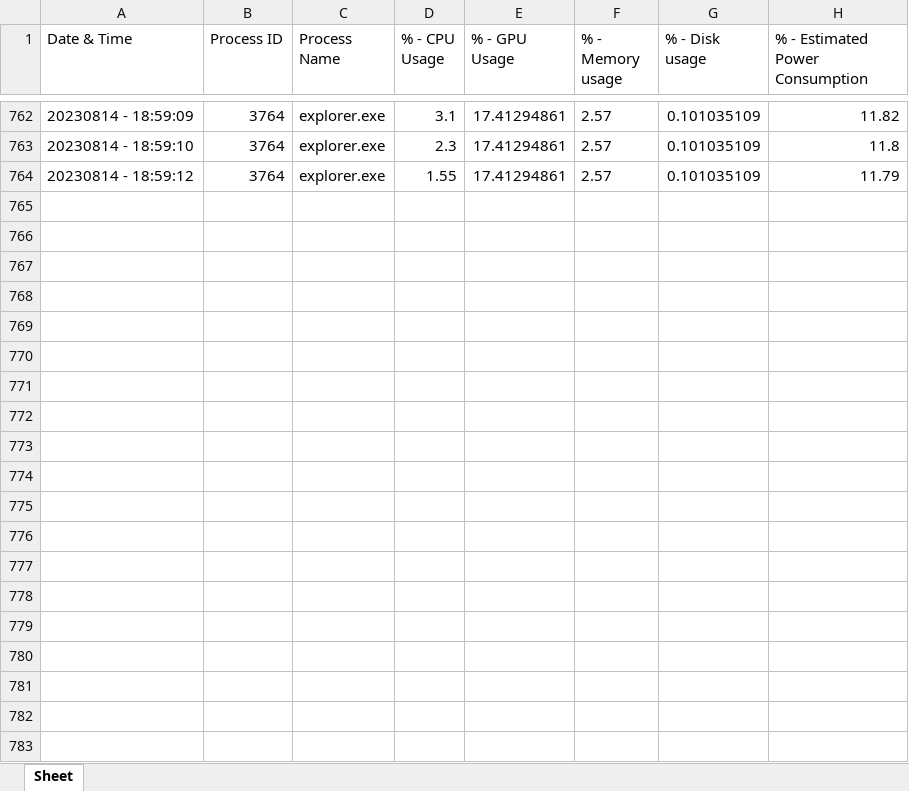
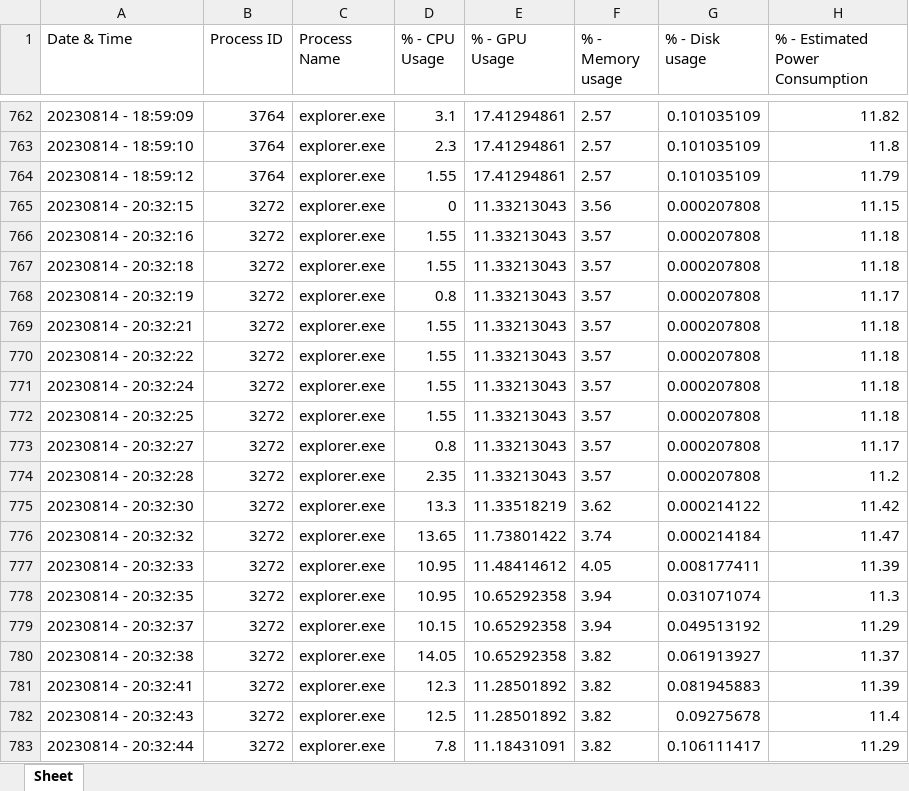
Before and after one commit to AndersonGrisalesV/greenie-web, an Excel workbook: Monitor_Result.xlsx, sheet Sheet, drawn as a sheet; only a part is shown, gaps mark what is left out; values as stored, in another font and other column widths than the file's, no borders; the diff covers the shown part only; the diff names each change by its address in the sheet, - before the commit and + after, or states it on an @@ line.

```diff
--- a/Monitor_Result.xlsx (sheet Sheet)
+++ b/Monitor_Result.xlsx (sheet Sheet)
+row 765: 20230814 - 20:32:15 | 3272 | explorer.exe | 0 | 11.33213043 | 3.56 | 0.000207808 | 11.15
+row 766: 20230814 - 20:32:16 | 3272 | explorer.exe | 1.55 | 11.33213043 | 3.57 | 0.000207808 | 11.18
+row 767: 20230814 - 20:32:18 | 3272 | explorer.exe | 1.55 | 11.33213043 | 3.57 | 0.000207808 | 11.18
+row 768: 20230814 - 20:32:19 | 3272 | explorer.exe | 0.8 | 11.33213043 | 3.57 | 0.000207808 | 11.17
+row 769: 20230814 - 20:32:21 | 3272 | explorer.exe | 1.55 | 11.33213043 | 3.57 | 0.000207808 | 11.18
+row 770: 20230814 - 20:32:22 | 3272 | explorer.exe | 1.55 | 11.33213043 | 3.57 | 0.000207808 | 11.18
+row 771: 20230814 - 20:32:24 | 3272 | explorer.exe | 1.55 | 11.33213043 | 3.57 | 0.000207808 | 11.18
+row 772: 20230814 - 20:32:25 | 3272 | explorer.exe | 1.55 | 11.33213043 | 3.57 | 0.000207808 | 11.18
+row 773: 20230814 - 20:32:27 | 3272 | explorer.exe | 0.8 | 11.33213043 | 3.57 | 0.000207808 | 11.17
+row 774: 20230814 - 20:32:28 | 3272 | explorer.exe | 2.35 | 11.33213043 | 3.57 | 0.000207808 | 11.2
+row 775: 20230814 - 20:32:30 | 3272 | explorer.exe | 13.3 | 11.33518219 | 3.62 | 0.000214122 | 11.42
+row 776: 20230814 - 20:32:32 | 3272 | explorer.exe | 13.65 | 11.73801422 | 3.74 | 0.000214184 | 11.47
+row 777: 20230814 - 20:32:33 | 3272 | explorer.exe | 10.95 | 11.48414612 | 4.05 | 0.008177411 | 11.39
+row 778: 20230814 - 20:32:35 | 3272 | explorer.exe | 10.95 | 10.65292358 | 3.94 | 0.031071074 | 11.3
+row 779: 20230814 - 20:32:37 | 3272 | explorer.exe | 10.15 | 10.65292358 | 3.94 | 0.049513192 | 11.29
+row 780: 20230814 - 20:32:38 | 3272 | explorer.exe | 14.05 | 10.65292358 | 3.82 | 0.061913927 | 11.37
+row 781: 20230814 - 20:32:41 | 3272 | explorer.exe | 12.3 | 11.28501892 | 3.82 | 0.081945883 | 11.39
+row 782: 20230814 - 20:32:43 | 3272 | explorer.exe | 12.5 | 11.28501892 | 3.82 | 0.09275678 | 11.4
+row 783: 20230814 - 20:32:44 | 3272 | explorer.exe | 7.8 | 11.18431091 | 3.82 | 0.106111417 | 11.29
```
Also changed, not shown: 19 added rows elsewhere in this sheet, 1 other file.
